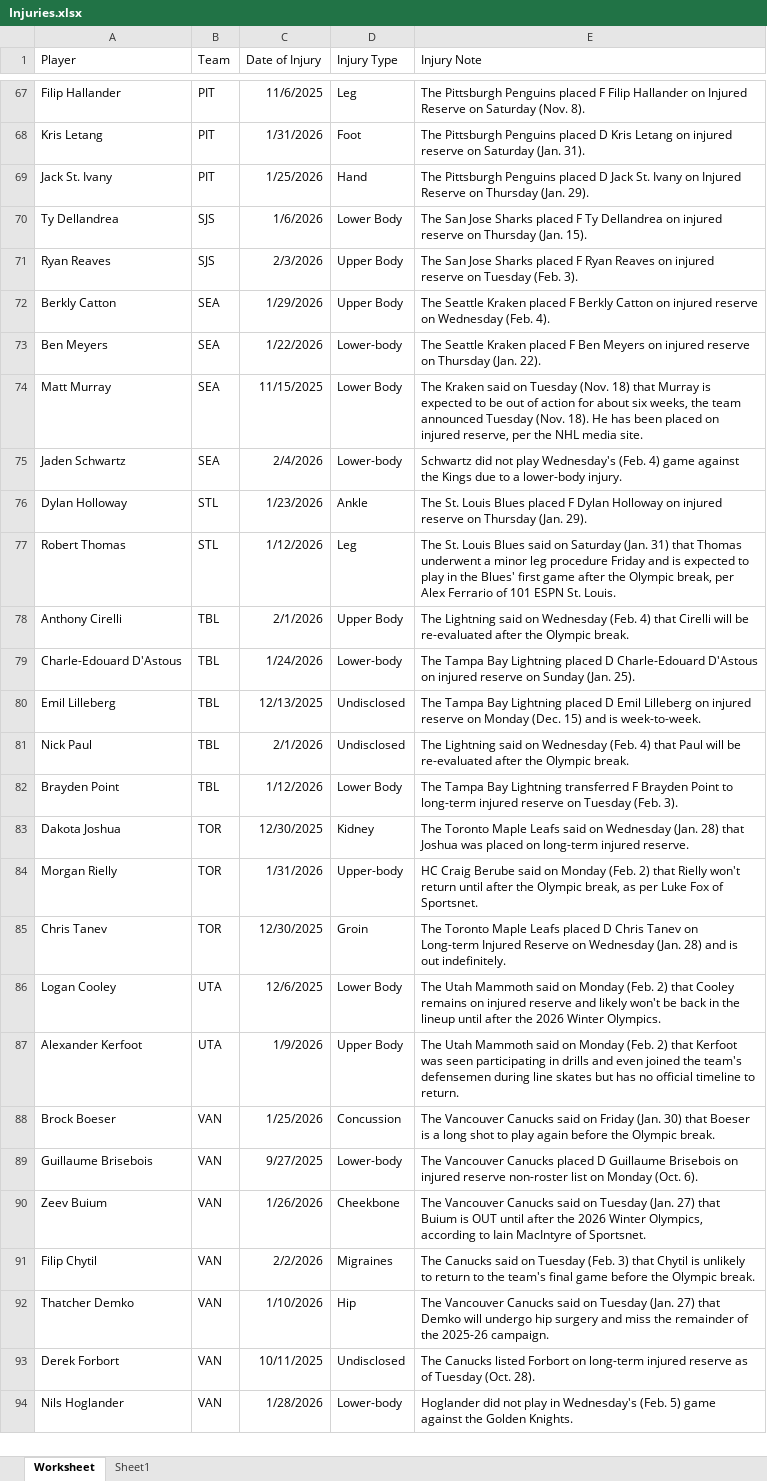
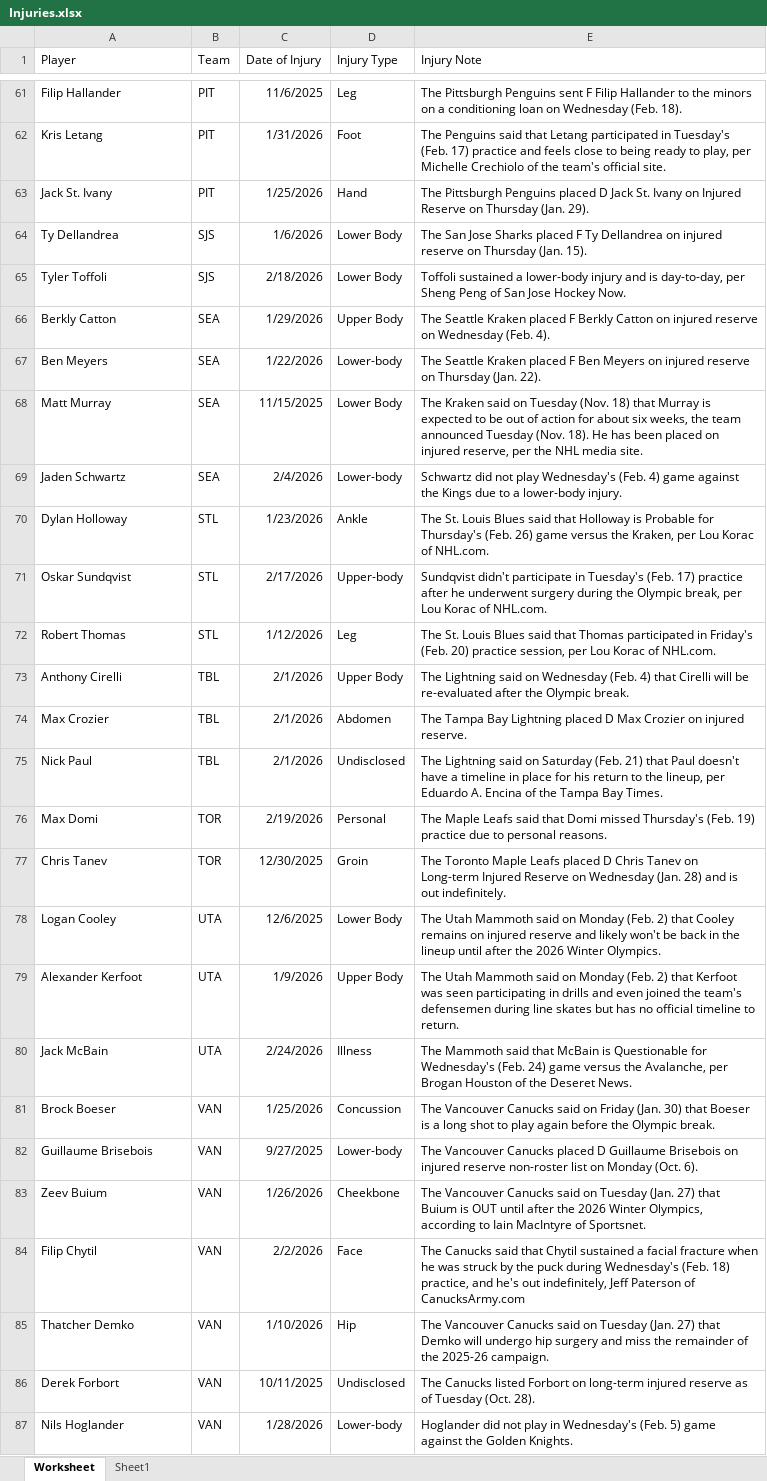
Before and after one commit to Brouz557/Hockey-Prop-Stop, an Excel workbook: Injuries.xlsx, sheet Worksheet, drawn as a sheet; only a part is shown, gaps mark what is left out; values as stored, in another font and other column widths than the file's, no borders; table styles not drawn; removed rows and columns are numbered as before the commit, all else as after; the diff covers the shown part only; the diff names each change by its address in the sheet, - before the commit and + after, or states it on an @@ line.

```diff
--- a/Injuries.xlsx (sheet Worksheet)
+++ b/Injuries.xlsx (sheet Worksheet)
-E61 (Injury Note): …Pittsburgh Penguins placed F Filip Hallander on Injured Reserve on Saturday (Nov. 8).
+E61 (Injury Note): …Pittsburgh Penguins sent F Filip Hallander to the minors on a conditioning loan on Wednesday (Feb. 18).
-E62 (Injury Note): The Pittsburgh Penguins placed D Kris Letang on injured reserve on Saturday (Jan. 31).
+E62 (Injury Note): The Penguins said that Letang participated in Tuesday's (Feb. 17) practice and feels close to being ready to play, per Michelle Crechiolo of the team's official site.
-row 71: Ryan Reaves | SJS | 2/3/2026 | Upper Body | The San Jose Sharks placed F Ryan Reaves on injured reserve on Tuesday (Feb. 3).
+row 65: Tyler Toffoli | SJS | 2/18/2026 | Lower Body | Toffoli sustained a lower-body injury and is day-to-day, per Sheng Peng of San Jose Hockey Now.
-E70 (Injury Note): …Louis Blues placed F Dylan Holloway on injured reserve on Thursday (Jan. 29).
+E70 (Injury Note): …Louis Blues said that Holloway is Probable for Thursday's (Feb. 26) game versus the Kraken, per Lou Korac of NHL.com.
+row 71: Oskar Sundqvist | STL | 2/17/2026 | Upper-body | Sundqvist didn't participate in Tuesday's (Feb. 17) practice after he underwent surgery during the Olympic break, per Lou Korac of NHL.com.
-E72 (Injury Note): …Blues said on Saturday (Jan. 31) that Thomas underwent a minor leg procedure Friday and is expected to play in the Blues' first game after the Olympic break, per Alex Ferrario of 101 ESPN St. Louis.
+E72 (Injury Note): …Blues said that Thomas participated in Friday's (Feb. 20) practice session, per Lou Korac of NHL.com.
-row 79: Charle-Edouard D'Astous | TBL | 1/24/2026 | Lower-body | The Tampa Bay Lightning placed D Charle-Edouard D'Astous on injured reserve on Sunday (Jan. 25).
-row 80: Emil Lilleberg | TBL | 12/13/2025 | Undisclosed | The Tampa Bay Lightning placed D Emil Lilleberg on injured reserve on Monday (Dec. 15) and is week-to-week.
+row 74: Max Crozier | TBL | 2/1/2026 | Abdomen | The Tampa Bay Lightning placed D Max Crozier on injured reserve.
-E75 (Injury Note): …said on Wednesday (Feb. 4) that Paul will be re-evaluated after the Olympic break.
+E75 (Injury Note): …said on Saturday (Feb. 21) that Paul doesn't have a timeline in place for his return to the lineup, per Eduardo A. Encina of the Tampa Bay Times.
-row 82: Brayden Point | TBL | 1/12/2026 | Lower Body | The Tampa Bay Lightning transferred F Brayden Point to long-term injured reserve on Tuesday (Feb. 3).
-row 83: Dakota Joshua | TOR | 12/30/2025 | Kidney | The Toronto Maple Leafs said on Wednesday (Jan. 28) that Joshua was placed on long-term injured reserve.
-row 84: Morgan Rielly | TOR | 1/31/2026 | Upper-body | HC Craig Berube said on Monday (Feb. 2) that Rielly won't return until after the Olympic break, as per Luke Fox of Sportsnet.
+row 76: Max Domi | TOR | 2/19/2026 | Personal | The Maple Leafs said that Domi missed Thursday's (Feb. 19) practice due to personal reasons.
+row 80: Jack McBain | UTA | 2/24/2026 | Illness | The Mammoth said that McBain is Questionable for Wednesday's (Feb. 24) game versus the Avalanche, per Brogan Houston of the Deseret News.
-D84 (Injury Type): Migraines
+D84 (Injury Type): Face
-E84 (Injury Note): …Canucks said on Tuesday (Feb. 3) that Chytil is unlikely to return to the team's final game before the Olympic break.
+E84 (Injury Note): …Canucks said that Chytil sustained a facial fracture when he was struck by the puck during Wednesday's (Feb. 18) practice, and he's out indefinitely, Jeff Paterson of CanucksArmy.com
```
Also changed, not shown: 16 added rows, 21 removed rows and 21 edited cells elsewhere in this sheet, GOALTENDERS.xlsx, LINE DATA.xlsx, 4 other files.
